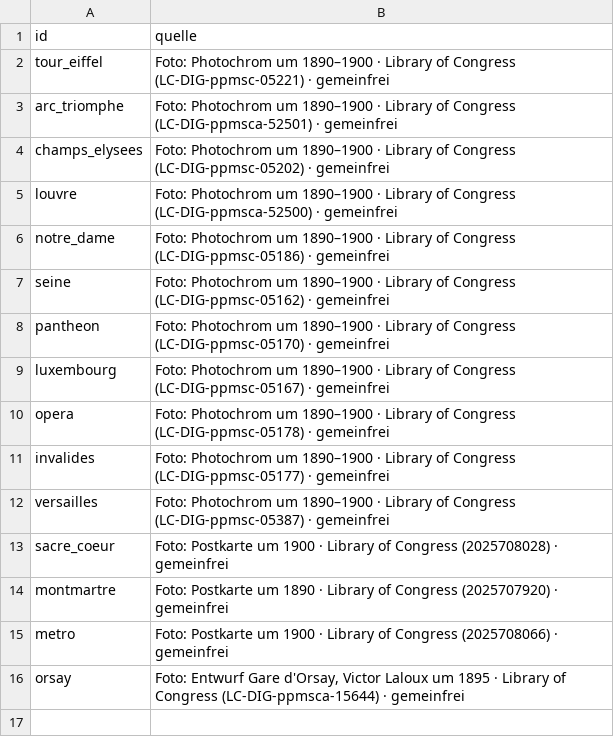
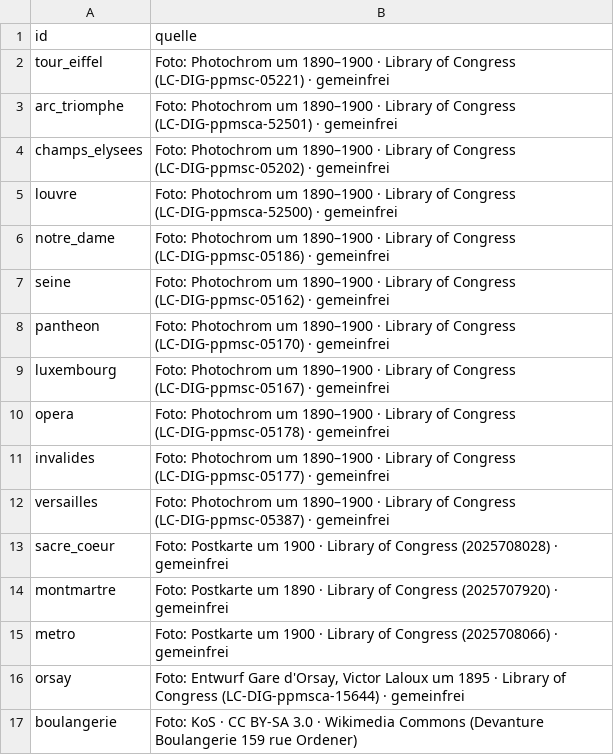
Before and after one commit to langenbachalex/School, a TSV file: inhalte/franz/paris_fotos.tsv, drawn as a sheet; the diff names each change by its address in the sheet, - before the commit and + after, or states it on an @@ line.

```diff
--- a/inhalte/franz/paris_fotos.tsv
+++ b/inhalte/franz/paris_fotos.tsv
+row 17: boulangerie | Foto: KoS · CC BY-SA 3.0 · Wikimedia Commons (Devanture Boulangerie 159 rue Ordener)
```
Also changed, not shown: inhalte/franz/namen_fotos.tsv, 4 other files.
